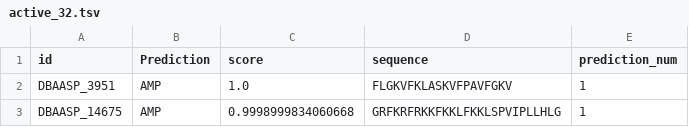
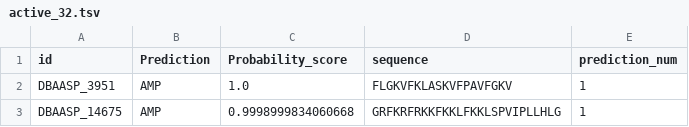
Before and after one commit to wz7475/amp-classif, a TSV file: eval_results/eval_data/dbaasp/activity/active_32.tsv, drawn as a sheet; only a part is shown.

```diff
--- a/eval_results/eval_data/dbaasp/activity/active_32.tsv
+++ b/eval_results/eval_data/dbaasp/activity/active_32.tsv
@@ -1,2 +1,2 @@
-id	Prediction	score	sequence	prediction_num
+id	Prediction	Probability_score	sequence	prediction_num
 DBAASP_3951	AMP	1.0	FLGKVFKLASKVFPAVFGKV	1
```
Also changed, not shown: eval_results/eval_data/dbaasp/activity/all_32_128.tsv, eval_results/eval_data/dbaasp/activity/inactive_128.tsv, 21 other files.
